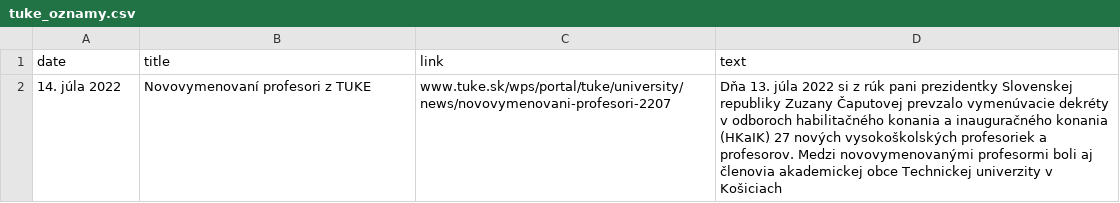
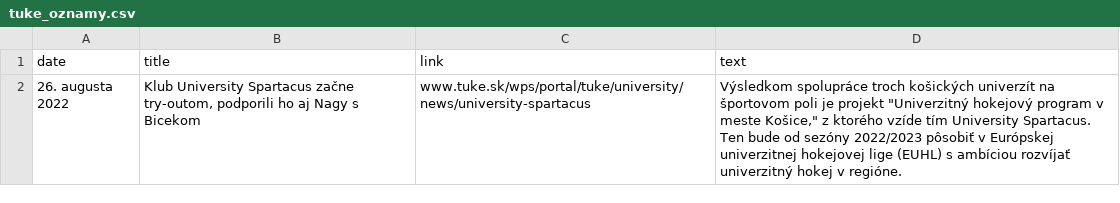
Before and after one commit to Isntalreadytakenusername/AktualityBot, a CSV file: aktuality_scrapers/tuke_oznamy.csv, drawn as a sheet.

```diff
--- a/aktuality_scrapers/tuke_oznamy.csv
+++ b/aktuality_scrapers/tuke_oznamy.csv
@@ -1,2 +1,2 @@
 date,title,link,text
-14. júla 2022,Novovymenovaní profesori z TUKE,www.tuke.sk/wps/portal/tuke/university/news/novovymenovani-profesori-2207,Dňa 13. júla 2022 si z rúk pani prezidentky Slovenskej republiky Zuzany Čaputovej prevzalo vymenúvacie dekréty v odboroch habilitačného konania a inauguračného konania (HKaIK) 27 nových vysokoškolských profesoriek a profesorov. Medzi novovymenovanými profesormi boli aj členovia akademickej obce Technickej univerzity v Košiciach
+26. augusta 2022,"Klub University Spartacus začne try-outom, podporili ho aj Nagy s Bicekom",www.tuke.sk/wps/portal/tuke/university/news/university-spartacus,"Výsledkom spolupráce troch košických univerzít na športovom poli je projekt ""Univerzitný hokejový program v meste Košice,"" z ktorého vzíde tím University Spartacus. Ten bude od sezóny 2022/2023 pôsobiť v Európskej univerzitnej hokejovej lige (EUHL) s ambíciou rozvíjať univerzitný hokej v regióne."
```
Also changed, not shown: aktuality_scrapers/aktuality.csv, aktuality_scrapers/aktuality_last.csv, 4 other files.
